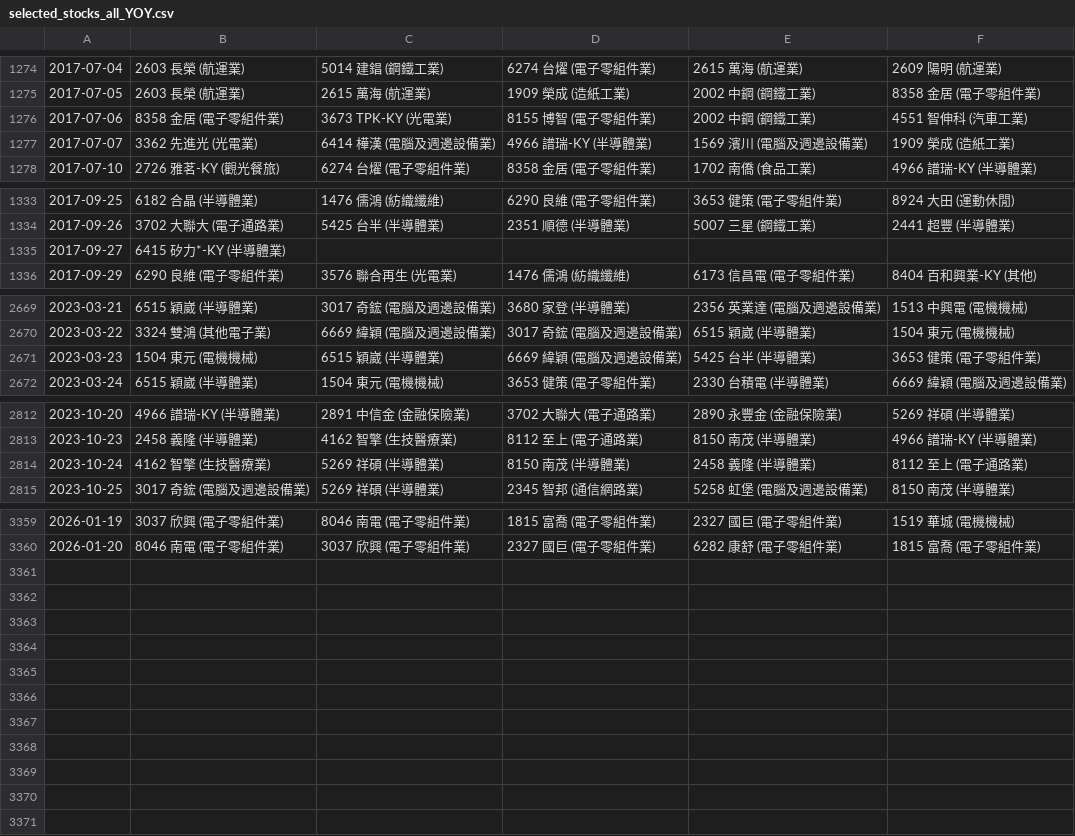
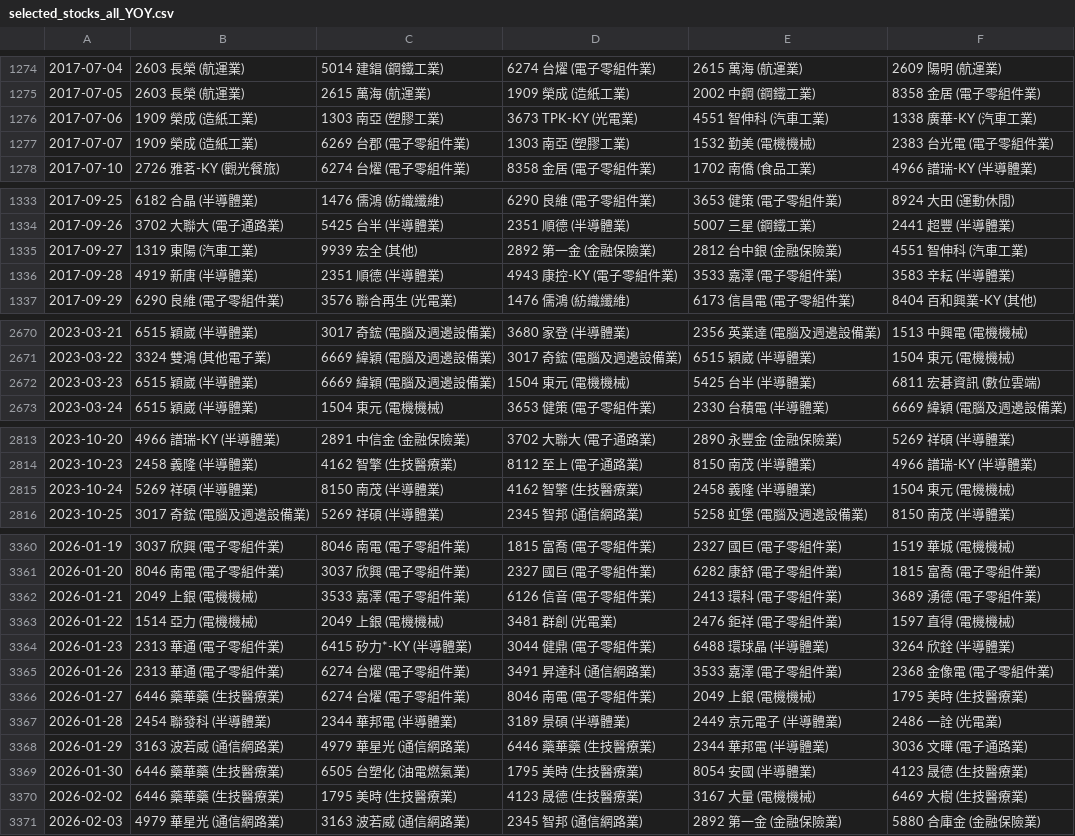
Before and after one commit to woody-yiu/TeraWise-Dashboard, a CSV file: selected_stocks_all_YOY.csv, drawn as a sheet; only a part is shown, gaps mark what is left out; the diff covers the shown part only.

```diff
--- a/selected_stocks_all_YOY.csv
+++ b/selected_stocks_all_YOY.csv
@@ -1275,4 +1275,4 @@
 2017-07-05,2603 長榮 (航運業),2615 萬海 (航運業),1909 榮成 (造紙工業),2002 中鋼 (鋼鐵工業),8358 金居 (電子零組件業)
-2017-07-06,8358 金居 (電子零組件業),3673 TPK-KY (光電業),8155 博智 (電子零組件業),2002 中鋼 (鋼鐵工業),4551 智伸科 (汽車工業)
-2017-07-07,3362 先進光 (光電業),6414 樺漢 (電腦及週邊設備業),4966 譜瑞-KY (半導體業),1569 濱川 (電腦及週邊設備業),1909 榮成 (造紙工業)
+2017-07-06,1909 榮成 (造紙工業),1303 南亞 (塑膠工業),3673 TPK-KY (光電業),4551 智伸科 (汽車工業),1338 廣華-KY (汽車工業)
+2017-07-07,1909 榮成 (造紙工業),6269 台郡 (電子零組件業),1303 南亞 (塑膠工業),1532 勤美 (電機機械),2383 台光電 (電子零組件業)
 2017-07-10,2726 雅茗-KY (觀光餐旅),6274 台燿 (電子零組件業),8358 金居 (電子零組件業),1702 南僑 (食品工業),4966 譜瑞-KY (半導體業)
@@ -1334,3 +1334,4 @@
 2017-09-26,3702 大聯大 (電子通路業),5425 台半 (半導體業),2351 順德 (半導體業),5007 三星 (鋼鐵工業),2441 超豐 (半導體業)
-2017-09-27,6415 矽力*-KY (半導體業),,,,
+2017-09-27,1319 東陽 (汽車工業),9939 宏全 (其他),2892 第一金 (金融保險業),2812 台中銀 (金融保險業),4551 智伸科 (汽車工業)
+2017-09-28,4919 新唐 (半導體業),2351 順德 (半導體業),4943 康控-KY (電子零組件業),3533 嘉澤 (電子零組件業),3583 辛耘 (半導體業)
 2017-09-29,6290 良維 (電子零組件業),3576 聯合再生 (光電業),1476 儒鴻 (紡織纖維),6173 信昌電 (電子零組件業),8404 百和興業-KY (其他)
@@ -2670,3 +2671,3 @@
 2023-03-22,3324 雙鴻 (其他電子業),6669 緯穎 (電腦及週邊設備業),3017 奇鋐 (電腦及週邊設備業),6515 穎崴 (半導體業),1504 東元 (電機機械)
-2023-03-23,1504 東元 (電機機械),6515 穎崴 (半導體業),6669 緯穎 (電腦及週邊設備業),5425 台半 (半導體業),3653 健策 (電子零組件業)
+2023-03-23,6515 穎崴 (半導體業),6669 緯穎 (電腦及週邊設備業),1504 東元 (電機機械),5425 台半 (半導體業),6811 宏碁資訊 (數位雲端)
 2023-03-24,6515 穎崴 (半導體業),1504 東元 (電機機械),3653 健策 (電子零組件業),2330 台積電 (半導體業),6669 緯穎 (電腦及週邊設備業)
@@ -2813,3 +2814,3 @@
 2023-10-23,2458 義隆 (半導體業),4162 智擎 (生技醫療業),8112 至上 (電子通路業),8150 南茂 (半導體業),4966 譜瑞-KY (半導體業)
-2023-10-24,4162 智擎 (生技醫療業),5269 祥碩 (半導體業),8150 南茂 (半導體業),2458 義隆 (半導體業),8112 至上 (電子通路業)
+2023-10-24,5269 祥碩 (半導體業),8150 南茂 (半導體業),4162 智擎 (生技醫療業),2458 義隆 (半導體業),1504 東元 (電機機械)
 2023-10-25,3017 奇鋐 (電腦及週邊設備業),5269 祥碩 (半導體業),2345 智邦 (通信網路業),5258 虹堡 (電腦及週邊設備業),8150 南茂 (半導體業)
@@ -3360 +3361,11 @@
 2026-01-20,8046 南電 (電子零組件業),3037 欣興 (電子零組件業),2327 國巨 (電子零組件業),6282 康舒 (電子零組件業),1815 富喬 (電子零組件業)
+2026-01-21,2049 上銀 (電機機械),3533 嘉澤 (電子零組件業),6126 信音 (電子零組件業),2413 環科 (電子零組件業),3689 湧德 (電子零組件業)
+2026-01-22,1514 亞力 (電機機械),2049 上銀 (電機機械),3481 群創 (光電業),2476 鉅祥 (電子零組件業),1597 直得 (電機機械)
+2026-01-23,2313 華通 (電子零組件業),6415 矽力*-KY (半導體業),3044 健鼎 (電子零組件業),6488 環球晶 (半導體業),3264 欣銓 (半導體業)
+2026-01-26,2313 華通 (電子零組件業),6274 台燿 (電子零組件業),3491 昇達科 (通信網路業),3533 嘉澤 (電子零組件業),2368 金像電 (電子零組件業)
+2026-01-27,6446 藥華藥 (生技醫療業),6274 台燿 (電子零組件業),8046 南電 (電子零組件業),2049 上銀 (電機機械),1795 美時 (生技醫療業)
+2026-01-28,2454 聯發科 (半導體業),2344 華邦電 (半導體業),3189 景碩 (半導體業),2449 京元電子 (半導體業),2486 一詮 (光電業)
+2026-01-29,3163 波若威 (通信網路業),4979 華星光 (通信網路業),6446 藥華藥 (生技醫療業),2344 華邦電 (半導體業),3036 文曄 (電子通路業)
+2026-01-30,6446 藥華藥 (生技醫療業),6505 台塑化 (油電燃氣業),1795 美時 (生技醫療業),8054 安國 (半導體業),4123 晟德 (生技醫療業)
+2026-02-02,6446 藥華藥 (生技醫療業),1795 美時 (生技醫療業),4123 晟德 (生技醫療業),3167 大量 (電機機械),6469 大樹 (生技醫療業)
+2026-02-03,4979 華星光 (通信網路業),3163 波若威 (通信網路業),2345 智邦 (通信網路業),2892 第一金 (金融保險業),5880 合庫金 (金融保險業)
```
Also changed, not shown: 24 edited cells elsewhere in this file, 10 other files.
